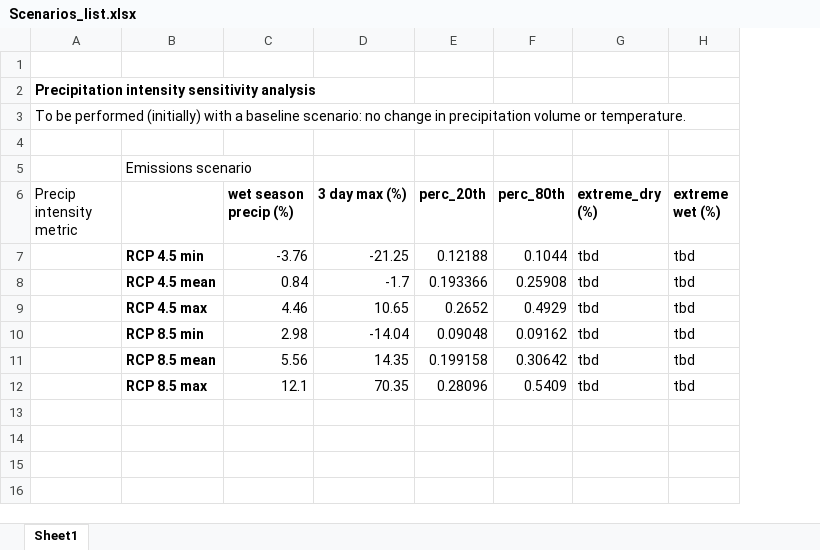
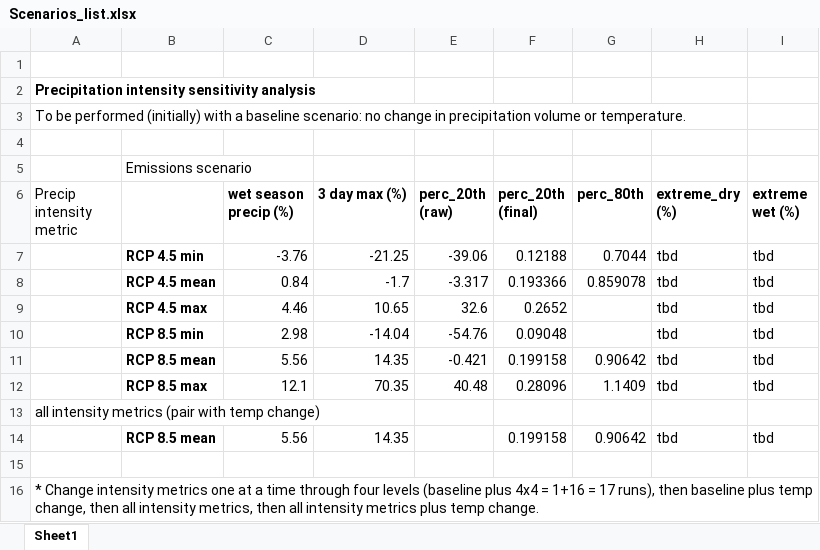
Before and after one commit to NoellePatterson/climate_change_research, an Excel workbook: Scenarios_list.xlsx, sheet Sheet1, drawn as a sheet; values as stored, in another font and other column widths than the file's, no borders; addresses are those after the commit; the diff names each change by its address in the sheet, - before the commit and + after, or states it on an @@ line.

```diff
--- a/Scenarios_list.xlsx (sheet Sheet1)
+++ b/Scenarios_list.xlsx (sheet Sheet1)
+column E (perc_20th (raw)), rows 7-12: -39.06 | -3.317 | 32.6 | -54.76 | -0.421 | 40.48
-F6: perc_20th
+F6: perc_20th (final)
-G7 (perc_80th): 0.1044
+G7 (perc_80th): 0.7044
-G8 (perc_80th): 0.25908
+G8 (perc_80th): 0.859078
-G9 (perc_80th): 0.4929
+G9 (perc_80th): (empty)
-G10 (perc_80th): 0.09162
+G10 (perc_80th): (empty)
-G11 (perc_80th): 0.30642
+G11 (perc_80th): 0.90642
-G12 (perc_80th): 0.5409
+G12 (perc_80th): 1.1409
+row 13: all intensity metrics (pair with temp change)
+row 14:  | RCP 8.5 mean | 5.56 | 14.35 |  | 0.199158 | 0.90642 | tbd | tbd
+row 15: (empty)
+row 16: * Change intensity metrics one at a time through four levels (baseline plus 4x4 = 1+16 = 17 runs), then baseline plus temp change, then all intensity metrics, then all intensity metrics plus temp change.
```
Also changed, not shown: Interannual_metrics_conversion.xlsx, 21 other files.
